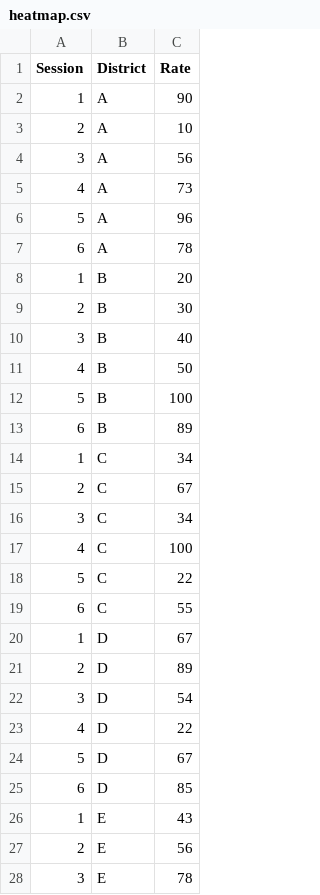
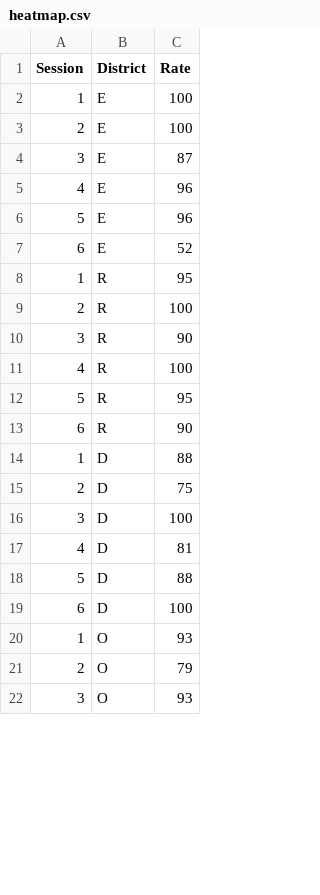
Before and after one commit to vclugoar/Interactive-Data-Viz-Course, a CSV file: data/heatmap.csv, drawn as a sheet; only a part is shown; the diff covers the shown part only.

```diff
--- a/data/heatmap.csv
+++ b/data/heatmap.csv
@@ -1,28 +1,22 @@
 Session,District,Rate
-1,A,90
-2,A,10
-3,A,56
-4,A,73
-5,A,96
-6,A,78
-1,B,20
-2,B,30
-3,B,40
-4,B,50
-5,B,100
-6,B,89
-1,C,34
-2,C,67
-3,C,34
-4,C,100
-5,C,22
-6,C,55
-1,D,67
-2,D,89
-3,D,54
-4,D,22
-5,D,67
-6,D,85
-1,E,43
-2,E,56
-3,E,78
+1,E,100
+2,E,100
+3,E,87
+4,E,96
+5,E,96
+6,E,52
+1,R,95
+2,R,100
+3,R,90
+4,R,100
+5,R,95
+6,R,90
+1,D,88
+2,D,75
+3,D,100
+4,D,81
+5,D,88
+6,D,100
+1,O ,93
+2,O ,79
+3,O ,93
```
Also changed, not shown: 6 added rows and 18 edited cells elsewhere in this file, 8 other files.
